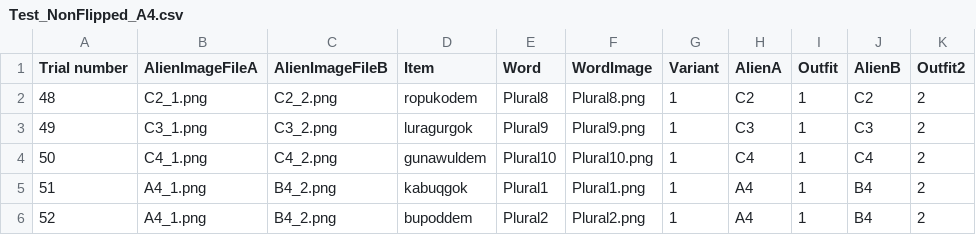
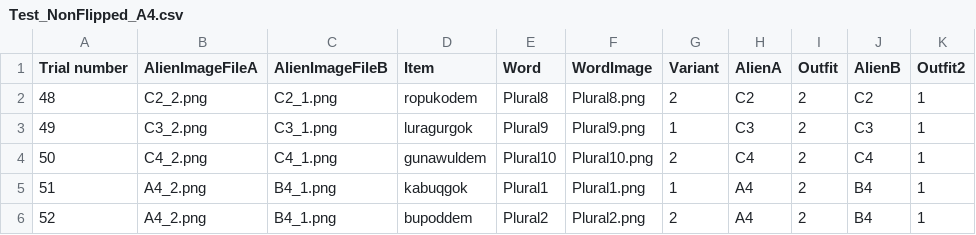
Before and after one commit to liaini2019/AlienLanguage6b_social_version1, a CSV file: chunk_includes/Test_NonFlipped_A4.csv, drawn as a sheet.

```diff
--- a/chunk_includes/Test_NonFlipped_A4.csv
+++ b/chunk_includes/Test_NonFlipped_A4.csv
@@ -1,6 +1,6 @@
 Trial number ,AlienImageFileA,AlienImageFileB,Item,Word,WordImage,Variant,AlienA,Outfit,AlienB,Outfit2
-48,C2_1.png,C2_2.png,ropukodem,Plural8,Plural8.png,1,C2,1,C2,2
-49,C3_1.png,C3_2.png,luragurgok,Plural9,Plural9.png,1,C3,1,C3,2
-50,C4_1.png,C4_2.png,gunawuldem,Plural10,Plural10.png,1,C4,1,C4,2
-51,A4_1.png,B4_2.png,kabuqgok,Plural1,Plural1.png,1,A4,1,B4,2
-52,A4_1.png,B4_2.png,bupoddem,Plural2,Plural2.png,1,A4,1,B4,2
+48,C2_2.png,C2_1.png,ropukodem,Plural8,Plural8.png,2,C2,2,C2,1
+49,C3_2.png,C3_1.png,luragurgok,Plural9,Plural9.png,1,C3,2,C3,1
+50,C4_2.png,C4_1.png,gunawuldem,Plural10,Plural10.png,2,C4,2,C4,1
+51,A4_2.png,B4_1.png,kabuqgok,Plural1,Plural1.png,1,A4,2,B4,1
+52,A4_2.png,B4_1.png,bupoddem,Plural2,Plural2.png,2,A4,2,B4,1
```
Also changed, not shown: chunk_includes/Test_NonFlipped_A1.csv, chunk_includes/Test_NonFlipped_A2.csv, 10 other files.
